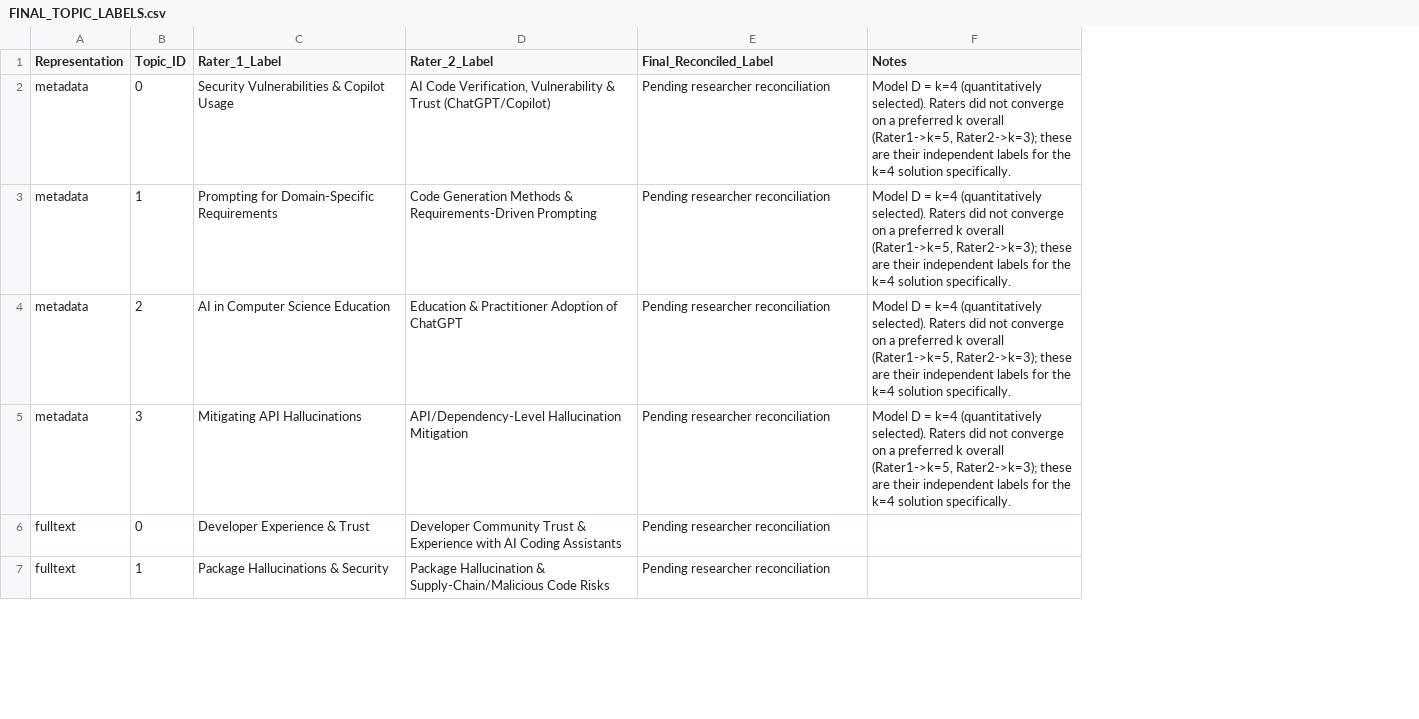
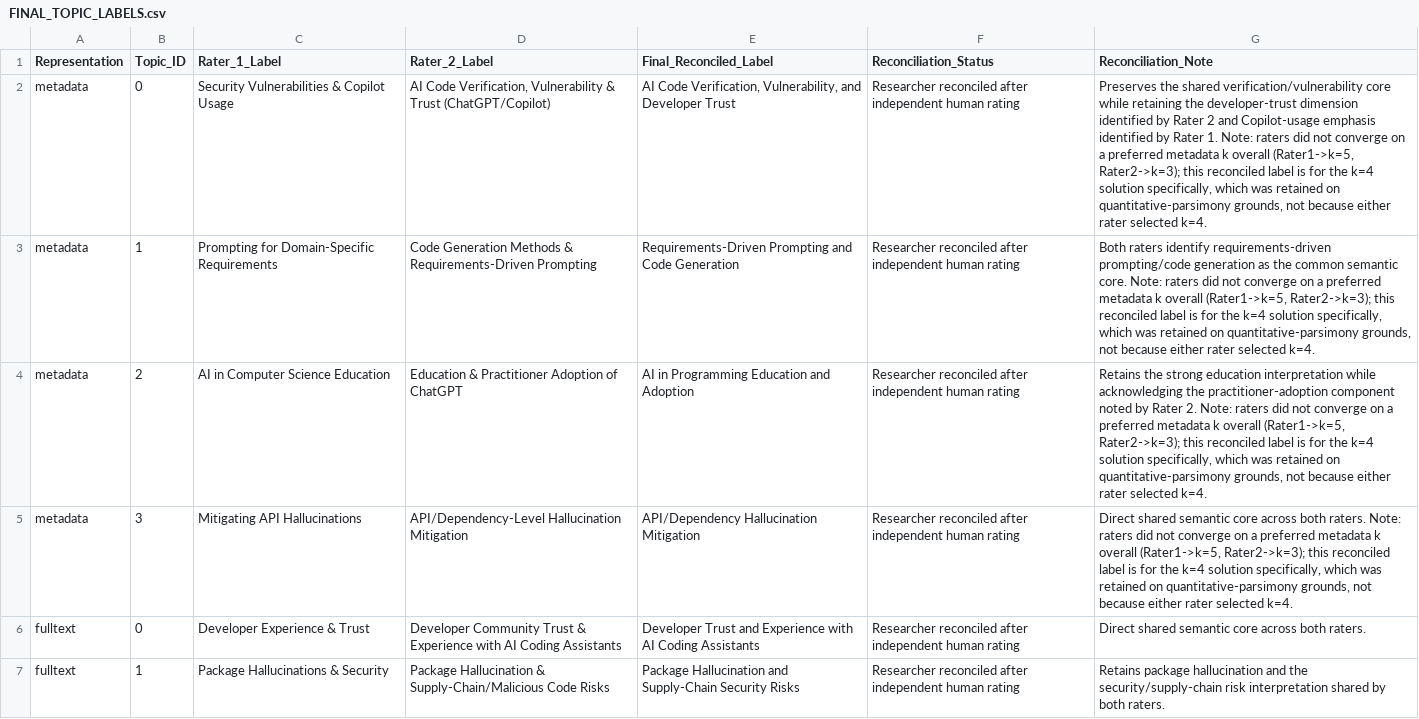
Before and after one commit to OsamaFaker/AI-Code-Hallucination-LDA, a CSV file: human_validation/FINAL_TOPIC_LABELS.csv, drawn as a sheet; only a part is shown; removed rows and columns are numbered as before the commit, all else as after; the diff covers the shown part only; the diff names each change by its address in the sheet, - before the commit and + after, or states it on an @@ line.

```diff
--- a/human_validation/FINAL_TOPIC_LABELS.csv
+++ b/human_validation/FINAL_TOPIC_LABELS.csv
-column F (Notes), rows 2-5: all Model D = k=4 (quantitatively selected). Raters did not converge on a preferred k overall (Rater1->k=5, Rater2->k=3); these are their independent labels for the k=4 solution specifically.
+column F (Reconciliation_Status), rows 2-7: all Researcher reconciled after independent human rating
+column G (Reconciliation_Note), rows 2-7: Preserves the shared verification/vulnerability core while retaining the developer-trust dimension identified by Rater 2 and Copilot-usage emphasis identified by Rater 1. Note: raters did not converge on a preferred metadata k overall (Rater1->k=5, Rater2->k=3); this reconciled label is for the k=4 solution specifically, which was retained on quantitative-parsimony grounds, not because either rater selected k=4. | Both raters identify requirements-driven prompting/code generation as the common semantic core. Note: raters did not converge on a preferred metadata k overall (Rater1->k=5, Rater2->k=3); this reconciled label is for the k=4 solution specifically, which was retained on quantitative-parsimony grounds, not because either rater selected k=4. | Retains the strong education interpretation while acknowledging the practitioner-adoption component noted by Rater 2. Note: raters did not converge on a preferred metadata k overall (Rater1->k=5, Rater2->k=3); this reconciled label is for the k=4 solution specifically, which was retained on quantitative-parsimony grounds, not because either rater selected k=4. | Direct shared semantic core across both raters. Note: raters did not converge on a preferred metadata k overall (Rater1->k=5, Rater2->k=3); this reconciled label is for the k=4 solution specifically, which was retained on quantitative-parsimony grounds, not because either rater selected k=4. | Direct shared semantic core across both raters. | Retains package hallucination and the security/supply-chain risk interpretation shared by both raters.
-E2 (Final_Reconciled_Label): Pending researcher reconciliation
+E2 (Final_Reconciled_Label): AI Code Verification, Vulnerability, and Developer Trust
-E3 (Final_Reconciled_Label): Pending researcher reconciliation
+E3 (Final_Reconciled_Label): Requirements-Driven Prompting and Code Generation
-E4 (Final_Reconciled_Label): Pending researcher reconciliation
+E4 (Final_Reconciled_Label): AI in Programming Education and Adoption
-E5 (Final_Reconciled_Label): Pending researcher reconciliation
+E5 (Final_Reconciled_Label): API/Dependency Hallucination Mitigation
-E6 (Final_Reconciled_Label): Pending researcher reconciliation
+E6 (Final_Reconciled_Label): Developer Trust and Experience with AI Coding Assistants
-E7 (Final_Reconciled_Label): Pending researcher reconciliation
+E7 (Final_Reconciled_Label): Package Hallucination and Supply-Chain Security Risks
```
Also changed, not shown: 6 edited cells elsewhere in this file, results/RESULT_PROVENANCE.csv, 19 other files.
